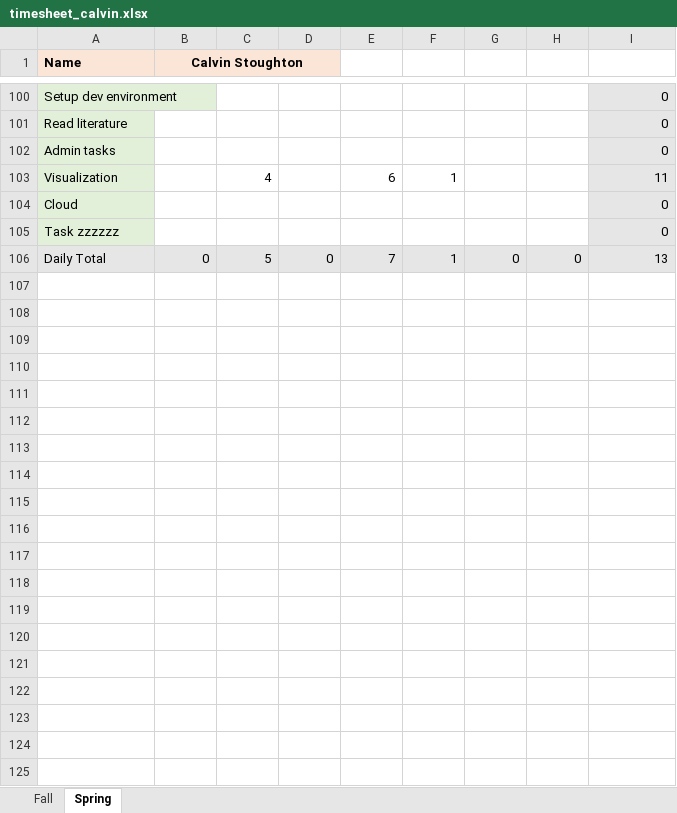
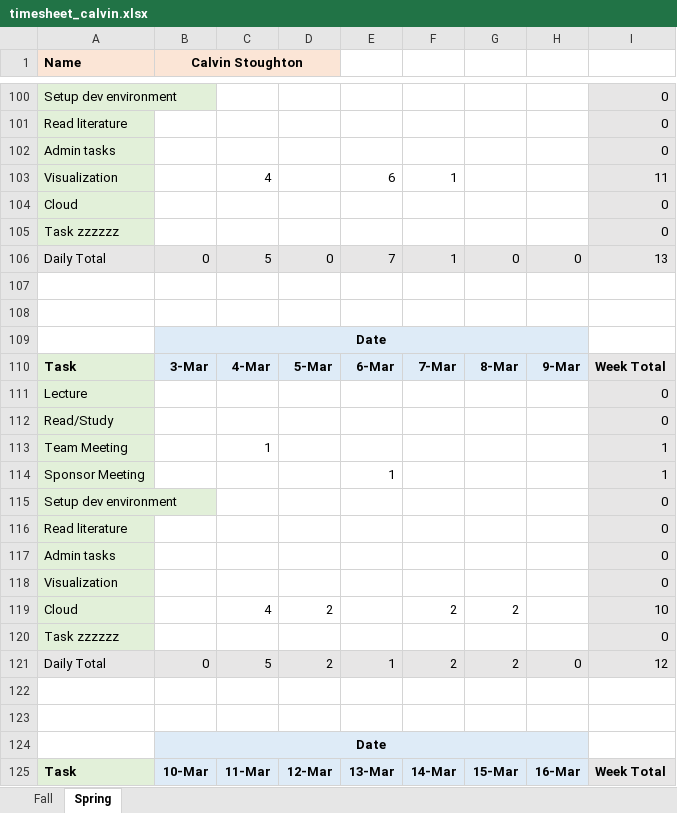
Before and after one commit to canopy-capstone/admin, an Excel workbook: timesheets/calvin/timesheet_calvin.xlsx, sheet Spring, drawn as a sheet; only a part is shown, gaps mark what is left out; values as stored, in another font and other column widths than the file's, no borders; the diff covers the shown part only; the diff names each change by its address in the sheet, - before the commit and + after, or states it on an @@ line.

Commit message:
Add files via upload

```diff
--- a/timesheets/calvin/timesheet_calvin.xlsx (sheet Spring)
+++ b/timesheets/calvin/timesheet_calvin.xlsx (sheet Spring)
+row 107: (empty)
+row 108: (empty)
+row 109:  | Date
+row 110: Task | 3-Mar | 4-Mar | 5-Mar | 6-Mar | 7-Mar | 8-Mar | 9-Mar | Week Total
+row 111: Lecture |  |  |  |  |  |  |  | 0
+row 112: Read/Study |  |  |  |  |  |  |  | 0
+row 113: Team Meeting |  | 1 |  |  |  |  |  | 1
+row 114: Sponsor Meeting |  |  |  | 1 |  |  |  | 1
+row 115: Setup dev environment |  |  |  |  |  |  |  | 0
+row 116: Read literature |  |  |  |  |  |  |  | 0
+row 117: Admin tasks |  |  |  |  |  |  |  | 0
+row 118: Visualization |  |  |  |  |  |  |  | 0
+row 119: Cloud |  | 4 | 2 |  | 2 | 2 |  | 10
+row 120: Task zzzzzz |  |  |  |  |  |  |  | 0
+row 121: Daily Total | 0 | 5 | 2 | 1 | 2 | 2 | 0 | 12
+row 122: (empty)
+row 123: (empty)
+row 124:  | Date
+row 125: Task | 10-Mar | 11-Mar | 12-Mar | 13-Mar | 14-Mar | 15-Mar | 16-Mar | Week Total
```
Also changed, not shown: 41 added rows elsewhere in this sheet.
